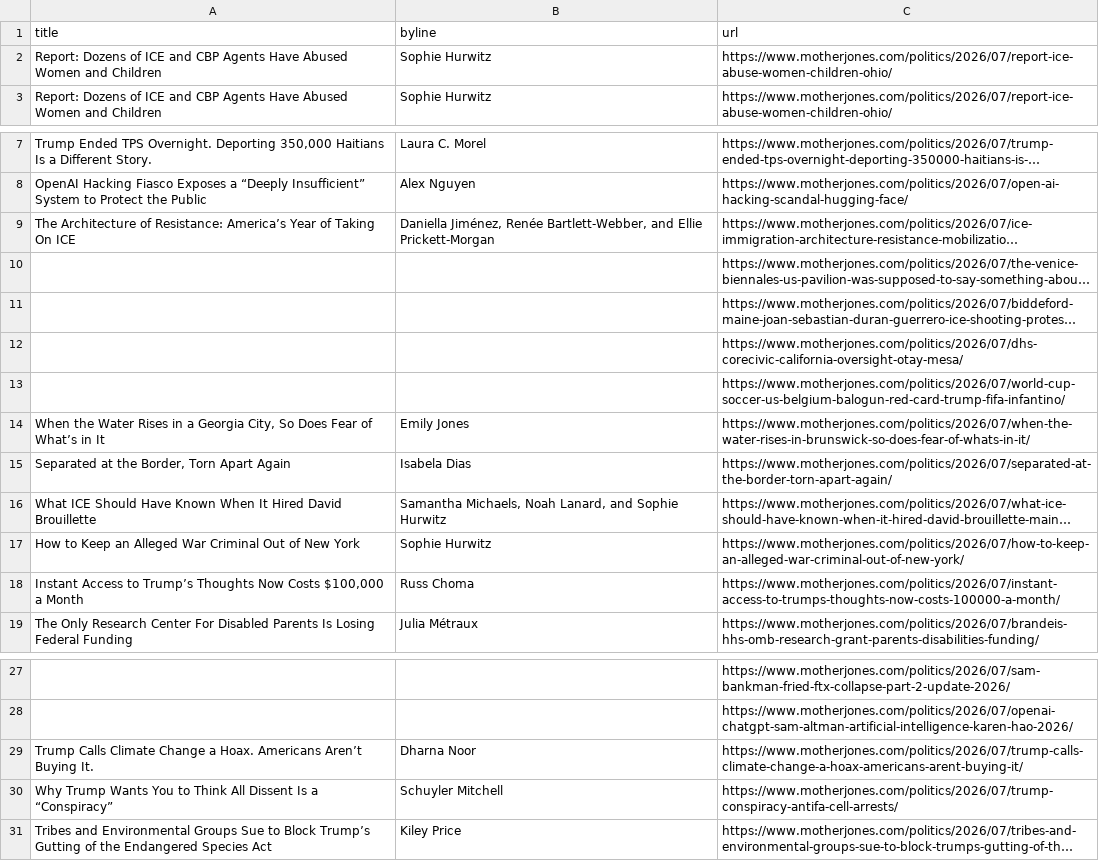
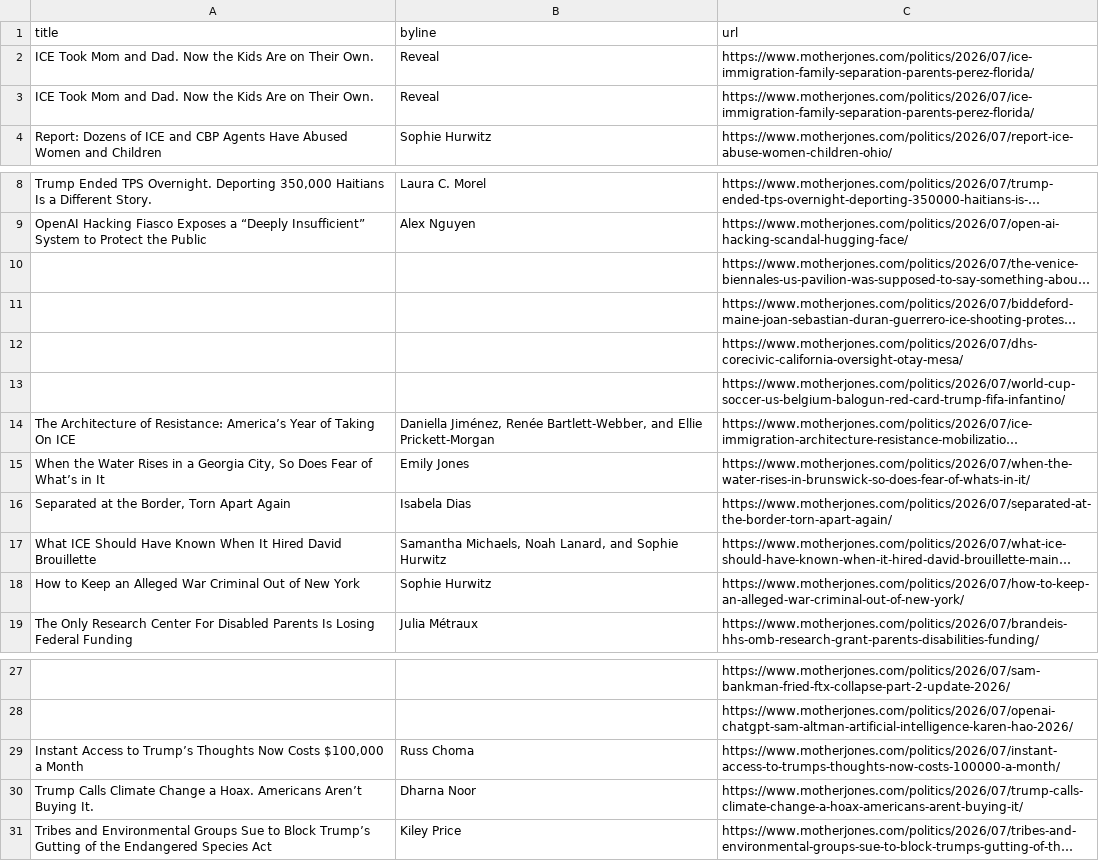
Before and after one commit to abslede/autoscraper, a CSV file: mojo-headlines.csv, drawn as a sheet; only a part is shown, gaps mark what is left out; long unchanged cells end in …; removed rows and columns are numbered as before the commit, all else as after; the diff names each change by its address in the sheet, - before the commit and + after, or states it on an @@ line.

```diff
--- a/mojo-headlines.csv
+++ b/mojo-headlines.csv
-row 2: Report: Dozens of ICE and CBP Agents Have Abused Women and Children | Sophie Hurwitz | https://www.motherjones.com/politics/2026/07/report-ice-abuse-women-children-ohio/
+row 2: ICE Took Mom and Dad. Now the Kids Are on Their Own. | Reveal | https://www.motherjones.com/politics/2026/07/ice-immigration-family-separation-parents-perez-florida/
+row 3: ICE Took Mom and Dad. Now the Kids Are on Their Own. | Reveal | https://www.motherjones.com/politics/2026/07/ice-immigration-family-separation-parents-perez-florida/
@@ row 9 moved to row 14: The Architecture of Resistance: America’… @@
@@ row 18 moved to row 29: Instant Access to Trump’s Thoughts Now C… @@
-row 30: Why Trump Wants You to Think All Dissent Is a “Conspiracy” | Schuyler Mitchell | https://www.motherjones.com/politics/2026/07/trump-conspiracy-antifa-cell-arrests/
```
